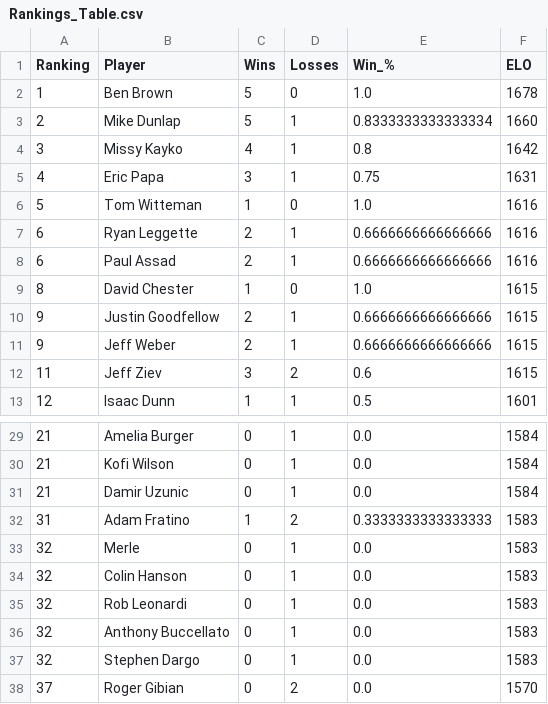
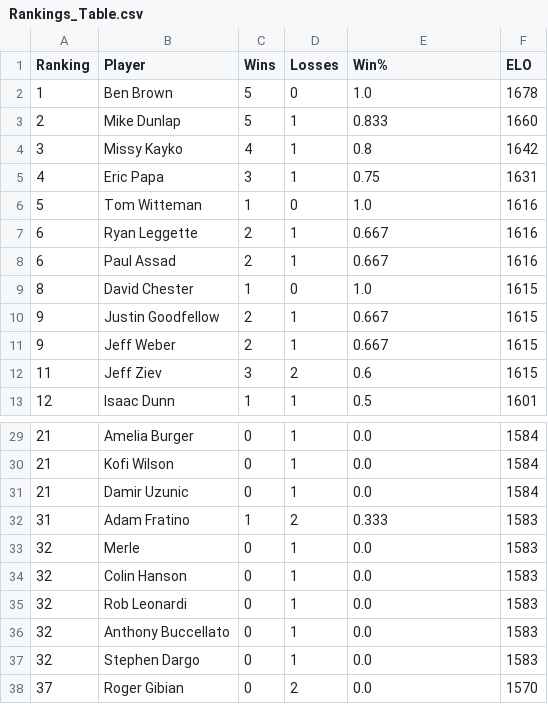
Before and after one commit to mdunlap15/shuffleboard_rankings, a CSV file: Rankings_Table.csv, drawn as a sheet; only a part is shown, gaps mark what is left out.

```diff
--- a/Rankings_Table.csv
+++ b/Rankings_Table.csv
@@ -1,4 +1,4 @@
-Ranking,Player,Wins,Losses,Win_%,ELO
+Ranking,Player,Wins,Losses,Win%,ELO
 1,Ben Brown,5,0,1.0,1678
-2,Mike Dunlap,5,1,0.8333333333333334,1660
+2,Mike Dunlap,5,1,0.833,1660
 3,Missy Kayko,4,1,0.8,1642
@@ -6,7 +6,7 @@ Ranking,Player,Wins,Losses,Win_%,ELO
 5,Tom Witteman,1,0,1.0,1616
-6,Ryan Leggette,2,1,0.6666666666666666,1616
-6,Paul Assad,2,1,0.6666666666666666,1616
+6,Ryan Leggette,2,1,0.667,1616
+6,Paul Assad,2,1,0.667,1616
 8,David Chester,1,0,1.0,1615
-9,Justin Goodfellow,2,1,0.6666666666666666,1615
-9,Jeff Weber,2,1,0.6666666666666666,1615
+9,Justin Goodfellow,2,1,0.667,1615
+9,Jeff Weber,2,1,0.667,1615
 11,Jeff Ziev,3,2,0.6,1615
@@ -31,3 +31,3 @@ Ranking,Player,Wins,Losses,Win_%,ELO
 21,Damir Uzunic,0,1,0.0,1584
-31,Adam Fratino,1,2,0.3333333333333333,1583
+31,Adam Fratino,1,2,0.333,1583
 32,Merle,0,1,0.0,1583
```
Also changed, not shown: Rankings.csv, 2 other files.
